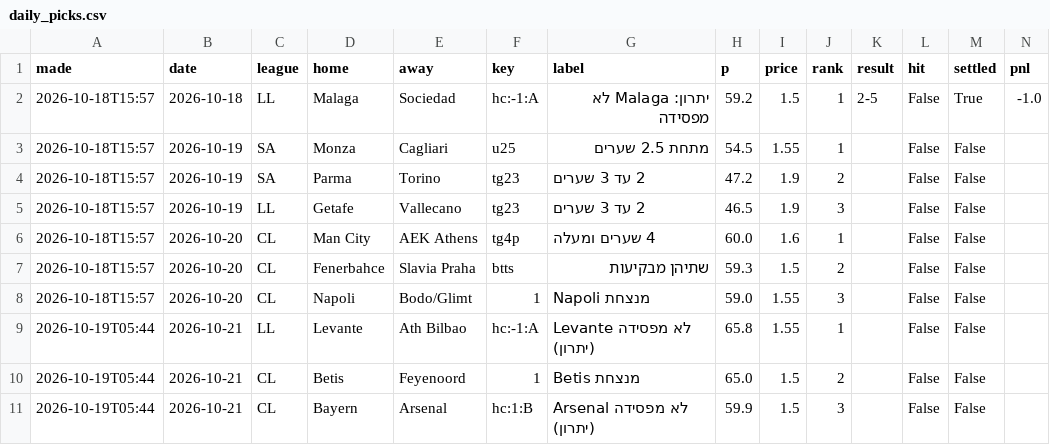
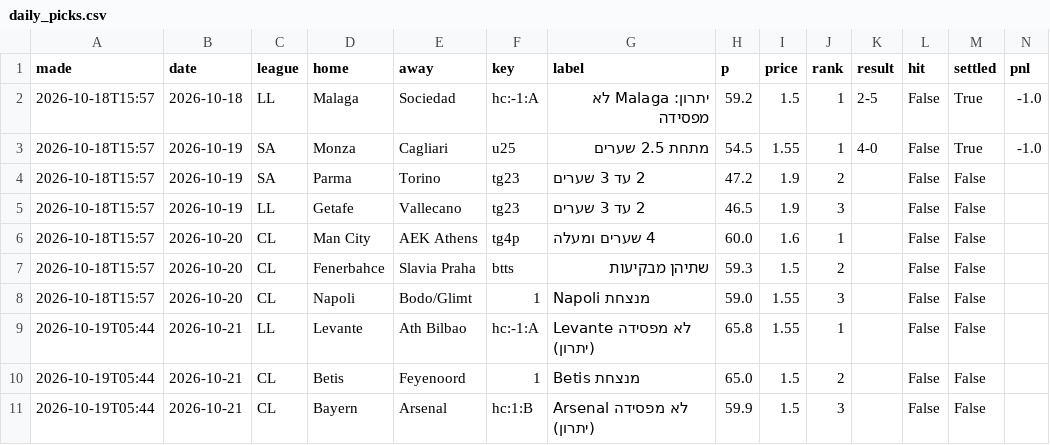
Before and after one commit to itzik200592-byte/score-oracle, a CSV file: data/daily_picks.csv, drawn as a sheet.

```diff
--- a/data/daily_picks.csv
+++ b/data/daily_picks.csv
@@ -2,3 +2,3 @@ made,date,league,home,away,key,label,p,price,rank,result,hit,settled,pnl
 2026-10-18T15:57,2026-10-18,LL,Malaga,Sociedad,hc:-1:A,יתרון: Malaga לא מפסידה,59.2,1.5,1,2-5,False,True,-1.0
-2026-10-18T15:57,2026-10-19,SA,Monza,Cagliari,u25,מתחת 2.5 שערים,54.5,1.55,1,,False,False,
+2026-10-18T15:57,2026-10-19,SA,Monza,Cagliari,u25,מתחת 2.5 שערים,54.5,1.55,1,4-0,False,True,-1.0
 2026-10-18T15:57,2026-10-19,SA,Parma,Torino,tg23,2 עד 3 שערים,47.2,1.9,2,,False,False,
```
Also changed, not shown: data/ledger.csv, 2 other files.
